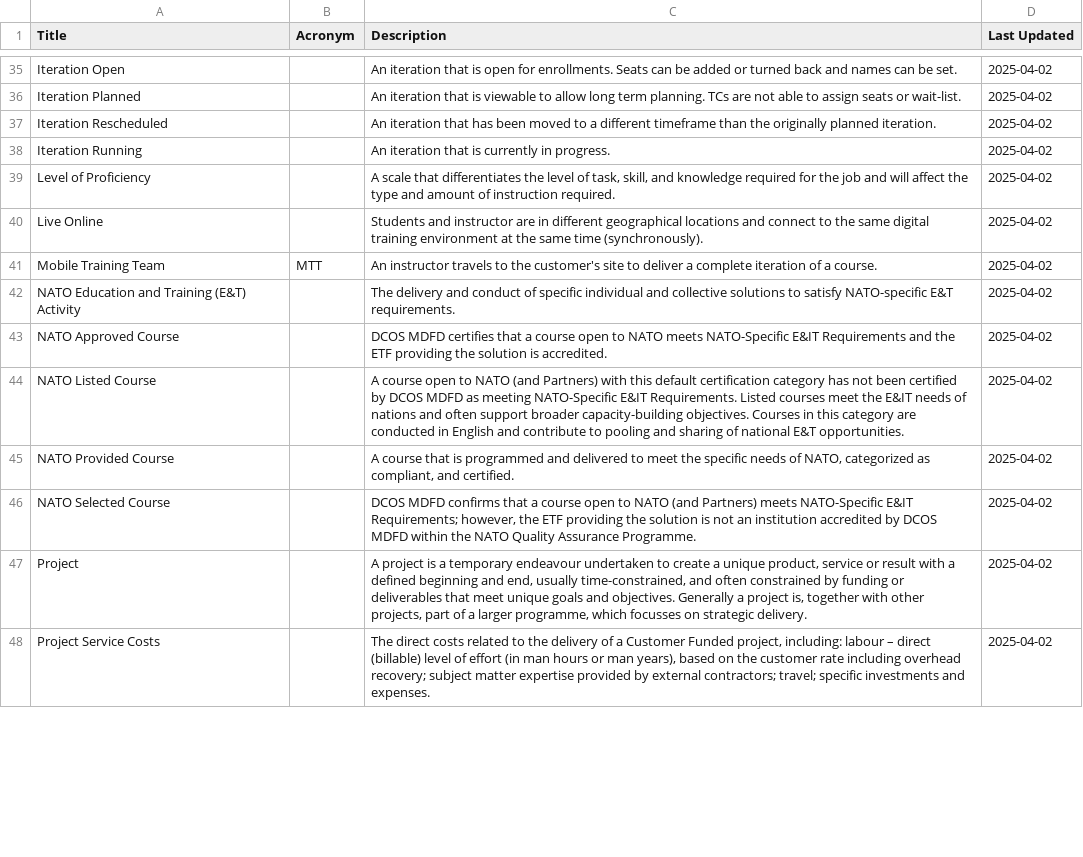
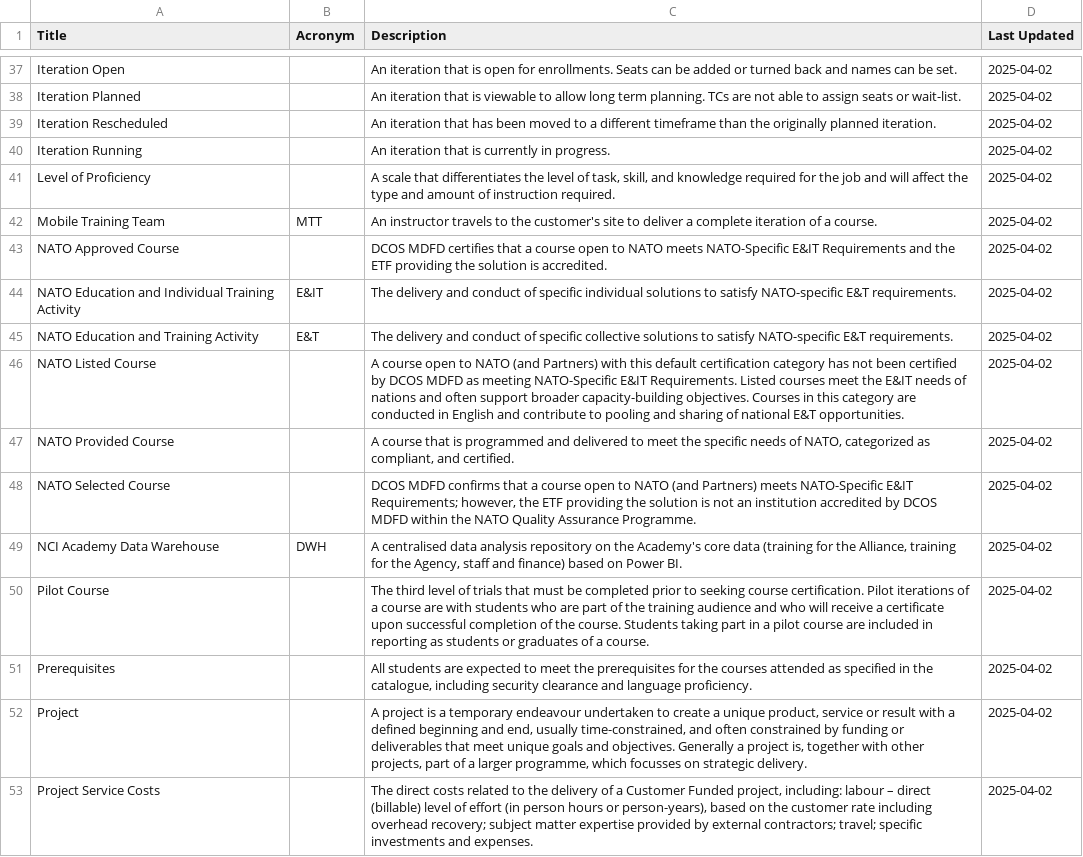
Before and after one commit to PJFonseca/dotfiles, a CSV file: scripts/Glossary2HTML/glossary.csv, drawn as a sheet; only a part is shown, gaps mark what is left out; the diff covers the shown part only.

```diff
--- a/scripts/Glossary2HTML/glossary.csv
+++ b/scripts/Glossary2HTML/glossary.csv
@@ -40 +41,0 @@ Level of Proficiency,,"A scale that differentiates the level of task, skill, and
-Live Online,,Students and instructor are in different geographical locations and connect to the same digital training environment at the same time (synchronously).,2025-04-02
@@ -42 +42,0 @@ Mobile Training Team,MTT,An instructor travels to the customer's site to deliver
-NATO Education and Training (E&T) Activity,,The delivery and conduct of specific individual and collective solutions to satisfy NATO-specific E&T requirements.,2025-04-02
@@ -43,0 +44,2 @@ NATO Approved Course,,DCOS MDFD certifies that a course open to NATO meets NATO-
+"NATO Education and Individual Training Activity","E&IT","The delivery and conduct of specific individual solutions to satisfy NATO-specific E&T requirements.",2025-04-02
+"NATO Education and Training Activity","E&T","The delivery and conduct of specific collective solutions to satisfy NATO-specific E&T requirements.",2025-04-02
@@ -46,0 +49,3 @@ NATO Selected Course,,"DCOS MDFD confirms that a course open to NATO (and Partne
+"NCI Academy Data Warehouse","DWH","A centralised data analysis repository on the Academy's core data (training for the Alliance, training for the Agency, staff and finance) based on Power BI.",2025-04-02
+"Pilot Course",,"The third level of trials that must be completed prior to seeking course certification. Pilot iterations of a course are with students who are part of the training audience and who will receive a certificate upon successful completion of the course. Students taking part in a pilot course are included in reporting as students or graduates of a course. ",2025-04-02
+"Prerequisites",,"All students are expected to meet the prerequisites for the courses attended as specified in the catalogue, including security clearance and language proficiency.",2025-04-02
@@ -48 +53 @@ Project,,"A project is a temporary endeavour undertaken to create a unique produ
-Project Service Costs,,"The direct costs related to the delivery of a Customer Funded project, including: labour – direct (billable) level of effort (in man hours or man years), based on the customer rate including overhead recovery; subject matter expertise provided by external contractors; travel; specific investments and expenses.",2025-04-02
+"Project Service Costs",,"The direct costs related to the delivery of a Customer Funded project, including: labour – direct (billable) level of effort (in person hours or person-years), based on the customer rate including overhead recovery; subject matter expertise provided by external contractors; travel; specific investments and expenses.",2025-04-02
```
Also changed, not shown: 7 added rows, 1 removed row, 6 moved rows and 8 edited cells elsewhere in this file, 1 other file.
